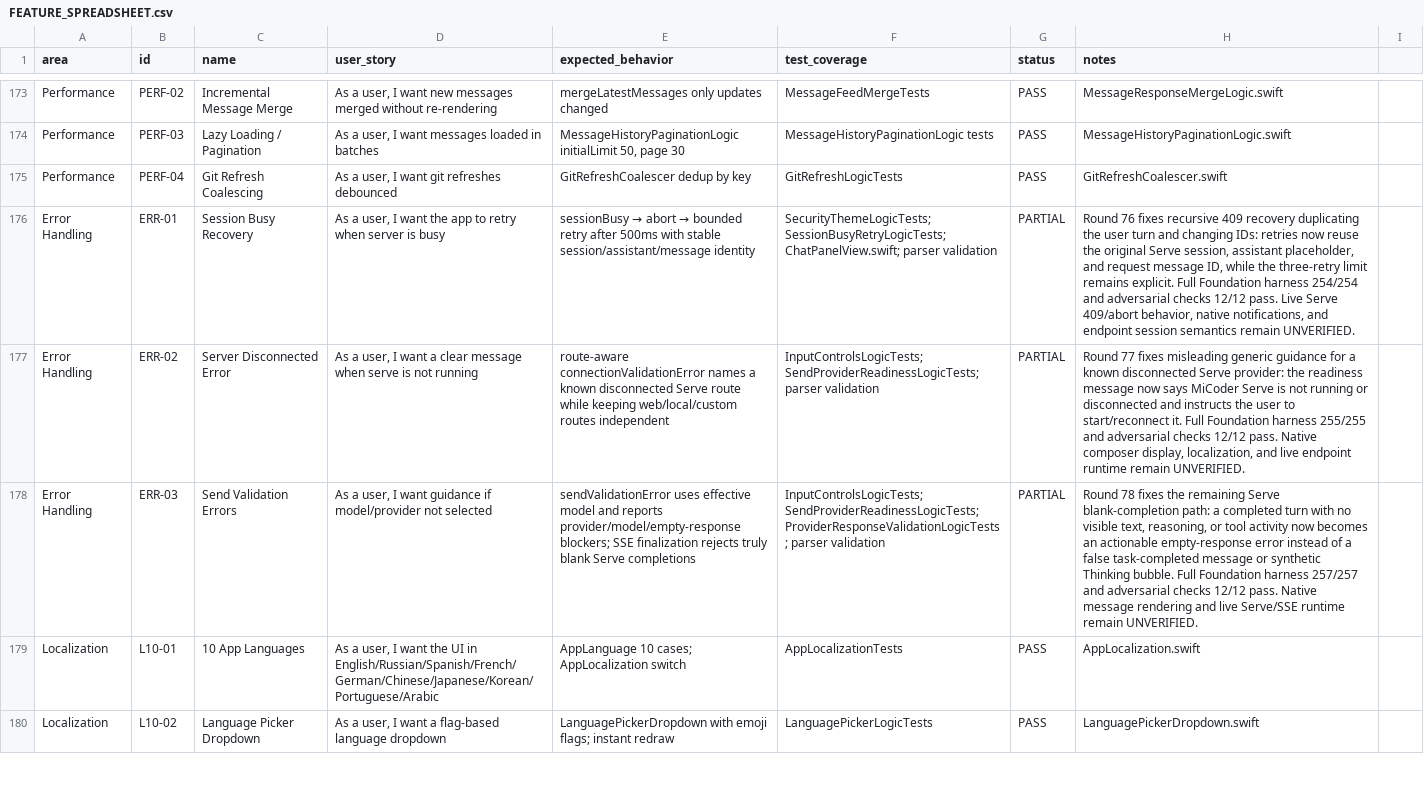
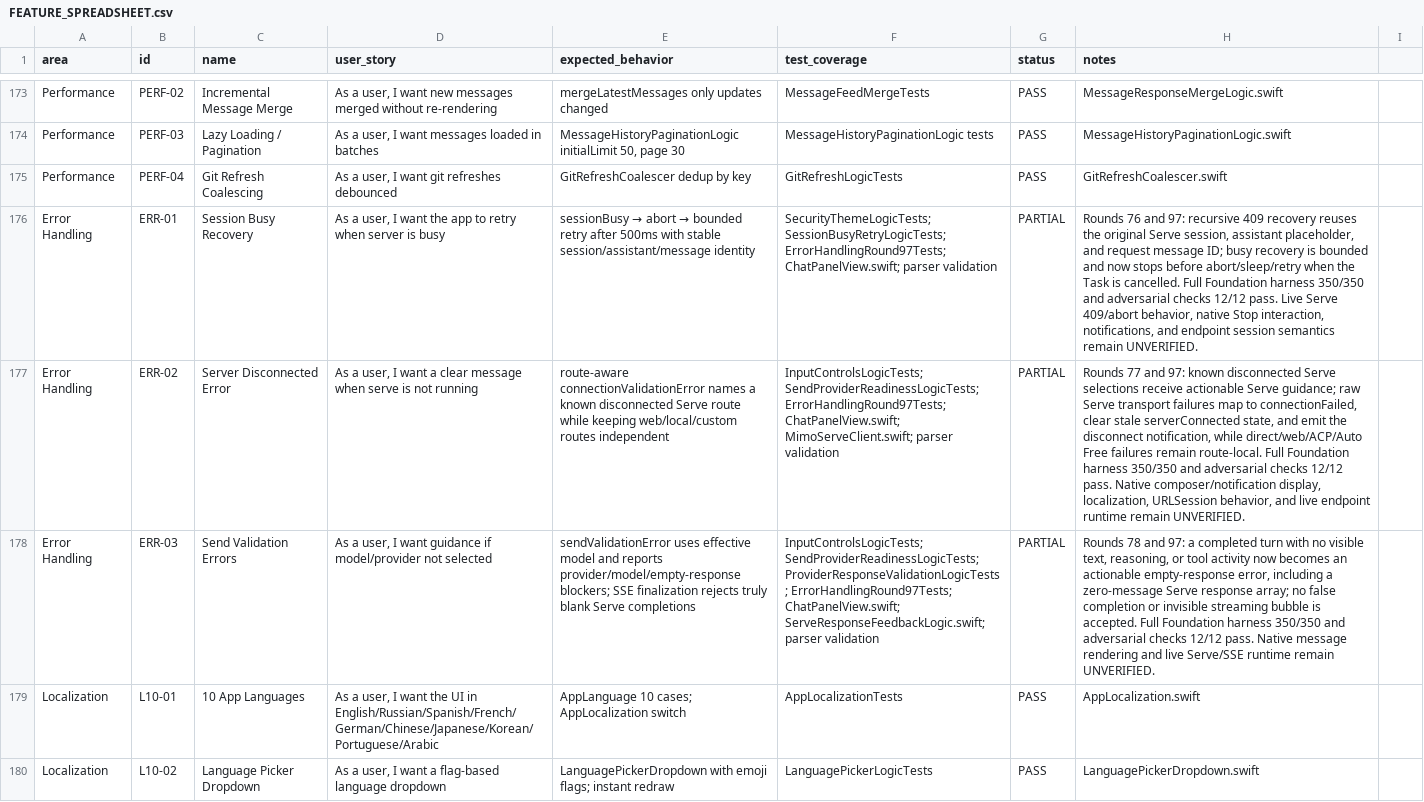
Before and after one commit to visawestern/MiCoder, a CSV file: docs/FEATURE_SPREADSHEET.csv, drawn as a sheet; only a part is shown, gaps mark what is left out; the diff names each change by its address in the sheet, - before the commit and + after, or states it on an @@ line.

Commit message:
Harden error handling and send recovery

```diff
--- a/docs/FEATURE_SPREADSHEET.csv
+++ b/docs/FEATURE_SPREADSHEET.csv
-F176 (test_coverage): SecurityThemeLogicTests; SessionBusyRetryLogicTests; ChatPanelView.swift; parser…
+F176 (test_coverage): SecurityThemeLogicTests; SessionBusyRetryLogicTests; ErrorHandlingRound97Tests; ChatPanelView.swift; parser…
-H176 (notes): Round 76 fixes recursive 409 recovery duplicating the user turn and changing IDs: retries now reuse the original Serve session, assistant placeholder, and request message ID, while the three-retry limit remains explicit. Full Foundation harness 254/254 and adversarial checks 12/12 pass. Live Serve 409/abort behavior, native notifications, and…
+H176 (notes): Rounds 76 and 97: recursive 409 recovery reuses the original Serve session, assistant placeholder, and request message ID; busy recovery is bounded and now stops before abort/sleep/retry when the Task is cancelled. Full Foundation harness 350/350 and adversarial checks 12/12 pass. Live Serve 409/abort behavior, native Stop interaction, notifications, and…
-F177 (test_coverage): InputControlsLogicTests; SendProviderReadinessLogicTests; parser validation
+F177 (test_coverage): InputControlsLogicTests; SendProviderReadinessLogicTests; ErrorHandlingRound97Tests; ChatPanelView.swift; MimoServeClient.swift; parser validation
-H177 (notes): Round 77 fixes misleading generic guidance for a known disconnected Serve provider: the readiness message now says MiCoder Serve is not running or disconnected and instructs the user to start/reconnect it. Full Foundation harness 255/255 and adversarial checks 12/12 pass. Native composer display, localization, and live…
+H177 (notes): Rounds 77 and 97: known disconnected Serve selections receive actionable Serve guidance; raw Serve transport failures map to connectionFailed, clear stale serverConnected state, and emit the disconnect notification, while direct/web/ACP/Auto Free failures remain route-local. Full Foundation harness 350/350 and adversarial checks 12/12 pass. Native composer/notification display, localization, URLSession behavior, and live…
-F178 (test_coverage): …SendProviderReadinessLogicTests; ProviderResponseValidationLogicTests; parser validation
+F178 (test_coverage): …SendProviderReadinessLogicTests; ProviderResponseValidationLogicTests; ErrorHandlingRound97Tests; ChatPanelView.swift; ServeResponseFeedbackLogic.swift; parser validation
-H178 (notes): Round 78 fixes the remaining Serve blank-completion path: a completed turn with no visible text, reasoning, or tool activity now becomes an actionable empty-response error instead of a false task-completed message or synthetic Thinking bubble. Full Foundation harness 257/257 and adversarial…
+H178 (notes): Rounds 78 and 97: a completed turn with no visible text, reasoning, or tool activity now becomes an actionable empty-response error, including a zero-message Serve response array; no false completion or invisible streaming bubble is accepted. Full Foundation harness 350/350 and adversarial…
```
Also changed, not shown: 10 other files.
